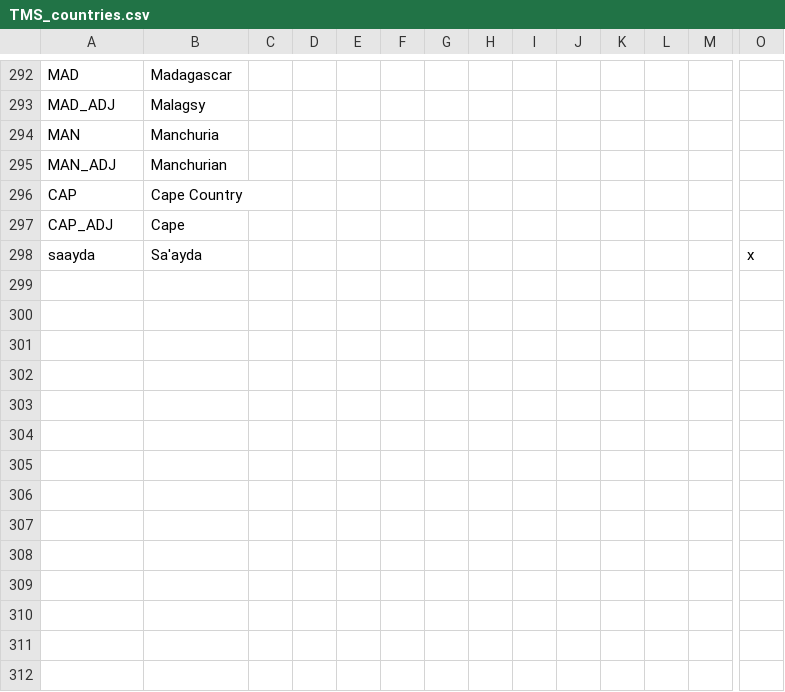
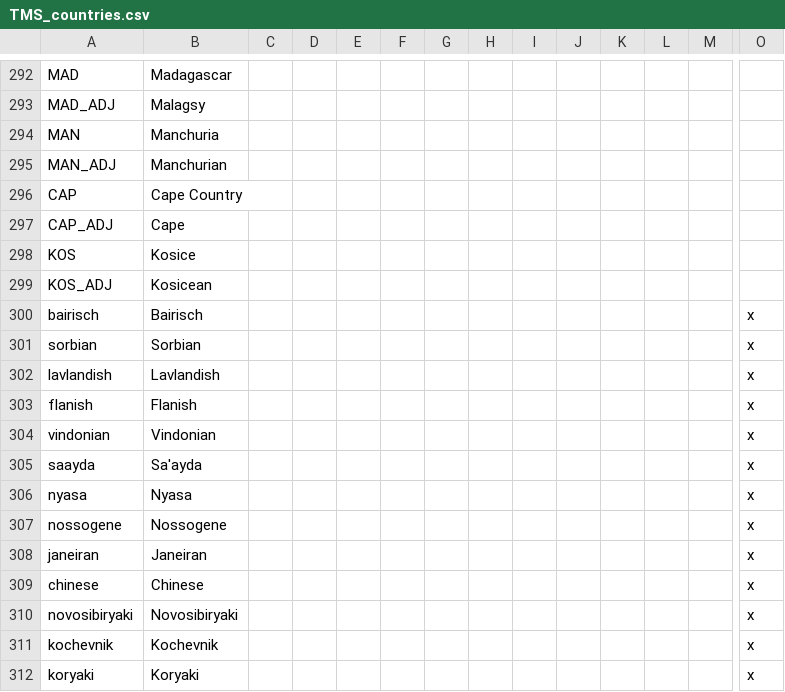
Before and after one commit to Proxysseia/The-many-Seas, a CSV file: localisation/TMS_countries.csv, drawn as a sheet; only a part is shown, gaps mark what is left out; rows hold the shown columns only; the diff names each change by its address in the sheet, - before the commit and + after, or states it on an @@ line.

```diff
--- a/localisation/TMS_countries.csv
+++ b/localisation/TMS_countries.csv
+row 298: KOS | Kosice
+row 299: KOS_ADJ | Kosicean
+row 300: bairisch | Bairisch |  |  |  |  |  |  |  |  |  |  |  | x
+row 301: sorbian | Sorbian |  |  |  |  |  |  |  |  |  |  |  | x
+row 302: lavlandish | Lavlandish |  |  |  |  |  |  |  |  |  |  |  | x
+row 303: flanish | Flanish |  |  |  |  |  |  |  |  |  |  |  | x
+row 304: vindonian | Vindonian |  |  |  |  |  |  |  |  |  |  |  | x
+row 306: nyasa | Nyasa |  |  |  |  |  |  |  |  |  |  |  | x
+row 307: nossogene | Nossogene |  |  |  |  |  |  |  |  |  |  |  | x
+row 308: janeiran | Janeiran |  |  |  |  |  |  |  |  |  |  |  | x
+row 309: chinese | Chinese |  |  |  |  |  |  |  |  |  |  |  | x
+row 310: novosibiryaki | Novosibiryaki |  |  |  |  |  |  |  |  |  |  |  | x
+row 311: kochevnik | Kochevnik |  |  |  |  |  |  |  |  |  |  |  | x
+row 312: koryaki | Koryaki |  |  |  |  |  |  |  |  |  |  |  | x
```
Also changed, not shown: localisation/TMS_Map.csv, 43 other files.
